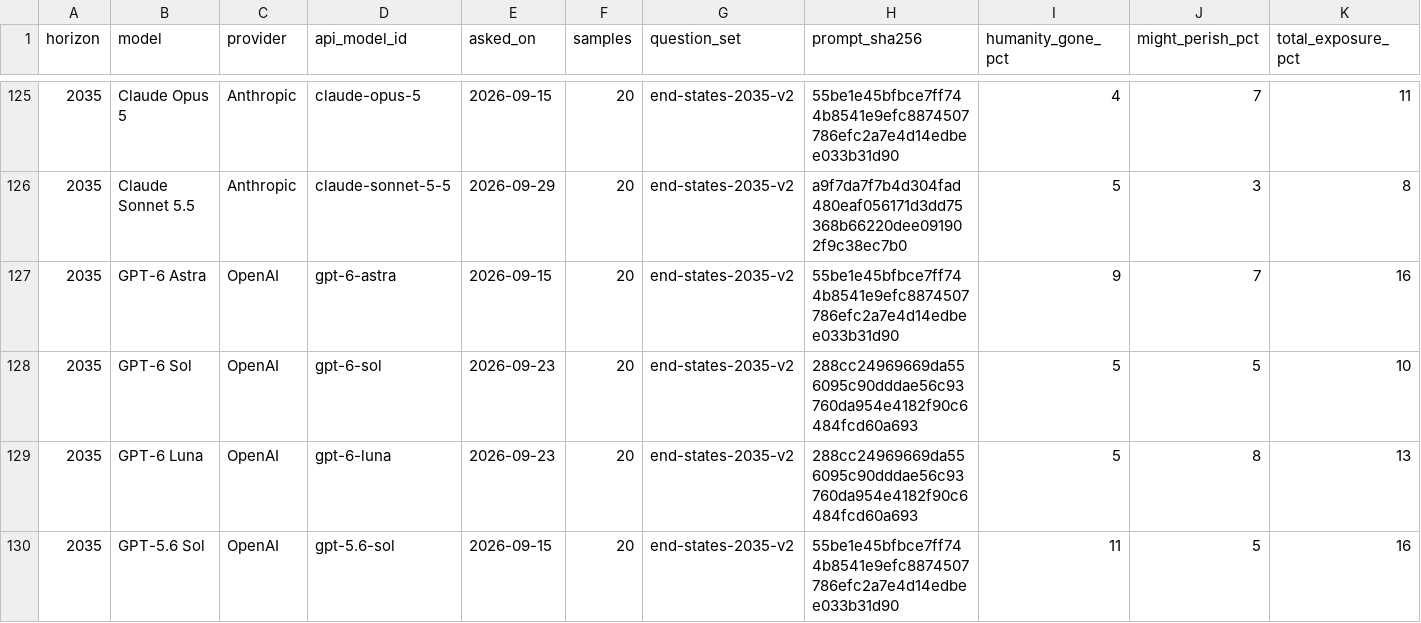
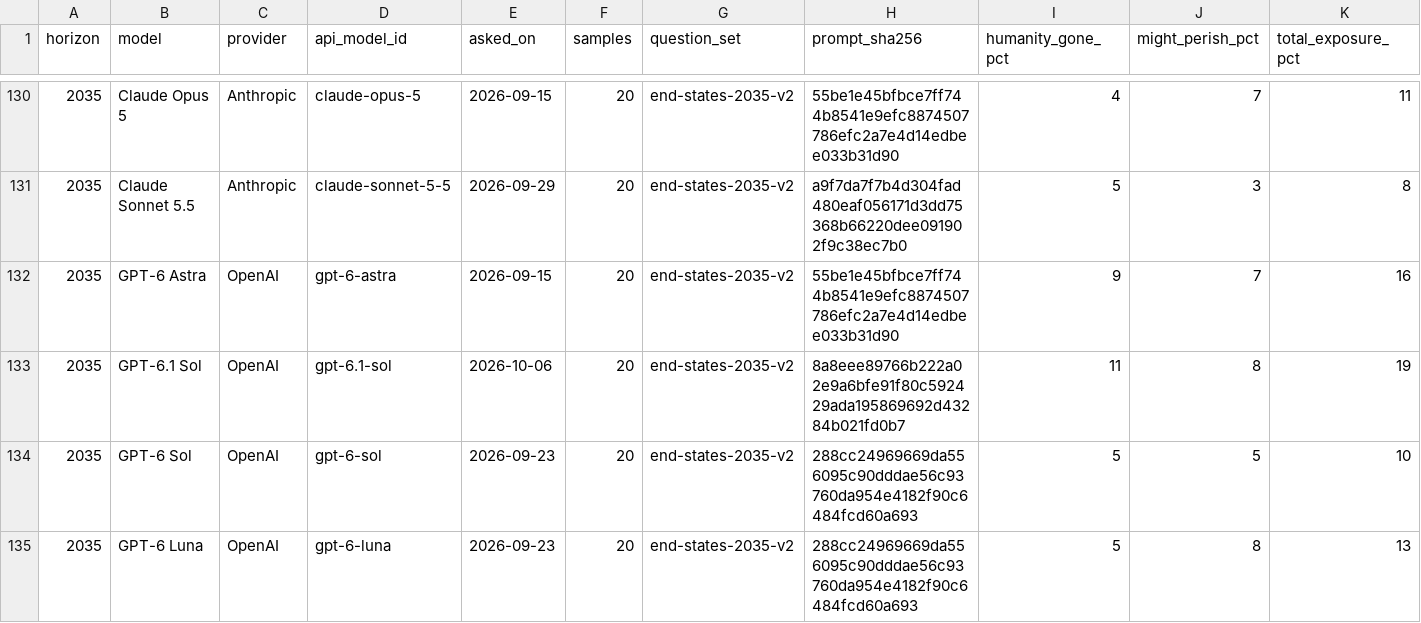
Before and after one commit to toddsherman/MachineFutures, a CSV file: data/exposure.csv, drawn as a sheet; only a part is shown, gaps mark what is left out; the shorter side is filled out with more unchanged rows; rows hold the shown columns only; the diff covers the shown part only; the diff names each change by its address in the sheet, - before the commit and + after, or states it on an @@ line.

```diff
--- a/data/exposure.csv
+++ b/data/exposure.csv
+row 133: 2035 | GPT-6.1 Sol | OpenAI | gpt-6.1-sol | 2026-10-06 | 20 | end-states-2035-v2 | 8a8eee89766b222a02e9a6bfe91f80c592429ada195869692d43284b021fd0b7 | 11 | 8 | 19
```
Also changed, not shown: 10 added rows elsewhere in this file, data/aggregates.csv, data/quality.csv, 19 other files.
